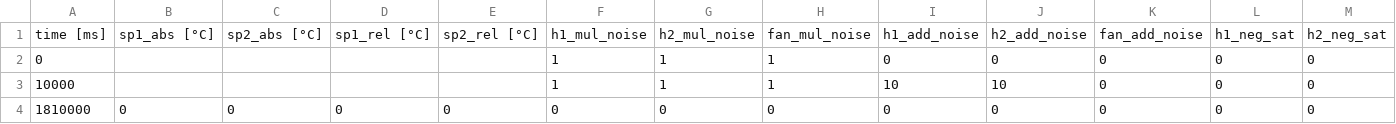
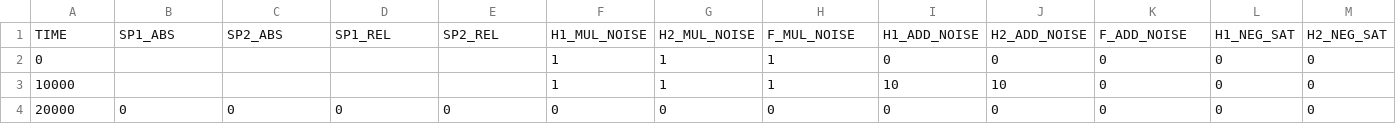
Before and after one commit to ytcsc/TeCoLab, a CSV file: Software/Experiments/StepResponse.csv, drawn as a sheet; only a part is shown; removed rows and columns are numbered as before the commit, all else as after; rows hold the shown columns only; the diff names each change by its address in the sheet, - before the commit and + after, or states it on an @@ line.

Commit message:
columns name modified

```diff
--- a/Software/Experiments/StepResponse.csv
+++ b/Software/Experiments/StepResponse.csv
-row 1: time [ms] | sp1_abs [°C] | sp2_abs [°C] | sp1_rel [°C] | sp2_rel [°C] | h1_mul_noise | h2_mul_noise | fan_mul_noise | h1_add_noise | h2_add_noise | fan_add_noise | h1_neg_sat | h2_neg_sat
+row 1: TIME | SP1_ABS | SP2_ABS | SP1_REL | SP2_REL | H1_MUL_NOISE | H2_MUL_NOISE | F_MUL_NOISE | H1_ADD_NOISE | H2_ADD_NOISE | F_ADD_NOISE | H1_NEG_SAT | H2_NEG_SAT
-A4: 1810000
+A4: 20000
```
Also changed, not shown: 2 other files.
